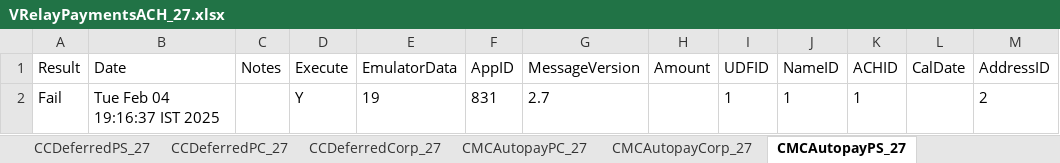
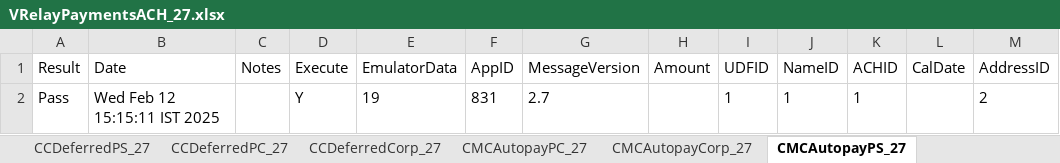
Before and after one commit to dcusend/VPS-Katalon, an Excel workbook: KatalonData/IWPBootstrapData/VRelayPaymentsACH_27.xlsx, sheet CMCAutopayPS_27, drawn as a sheet; only a part is shown; values as stored, in another font and other column widths than the file's, no borders; the diff names each change by its address in the sheet, - before the commit and + after, or states it on an @@ line.

```diff
--- a/KatalonData/IWPBootstrapData/VRelayPaymentsACH_27.xlsx (sheet CMCAutopayPS_27)
+++ b/KatalonData/IWPBootstrapData/VRelayPaymentsACH_27.xlsx (sheet CMCAutopayPS_27)
-A2 (Result): Fail
+A2 (Result): Pass
-B2 (Date): Tue Feb 04 19:16:37 IST 2025
+B2 (Date): Wed Feb 12 15:15:11 IST 2025
```
Also changed, not shown: sheet CMCAutopayPC_27, sheet CMCAutopayCorp_27, 3 other files.
